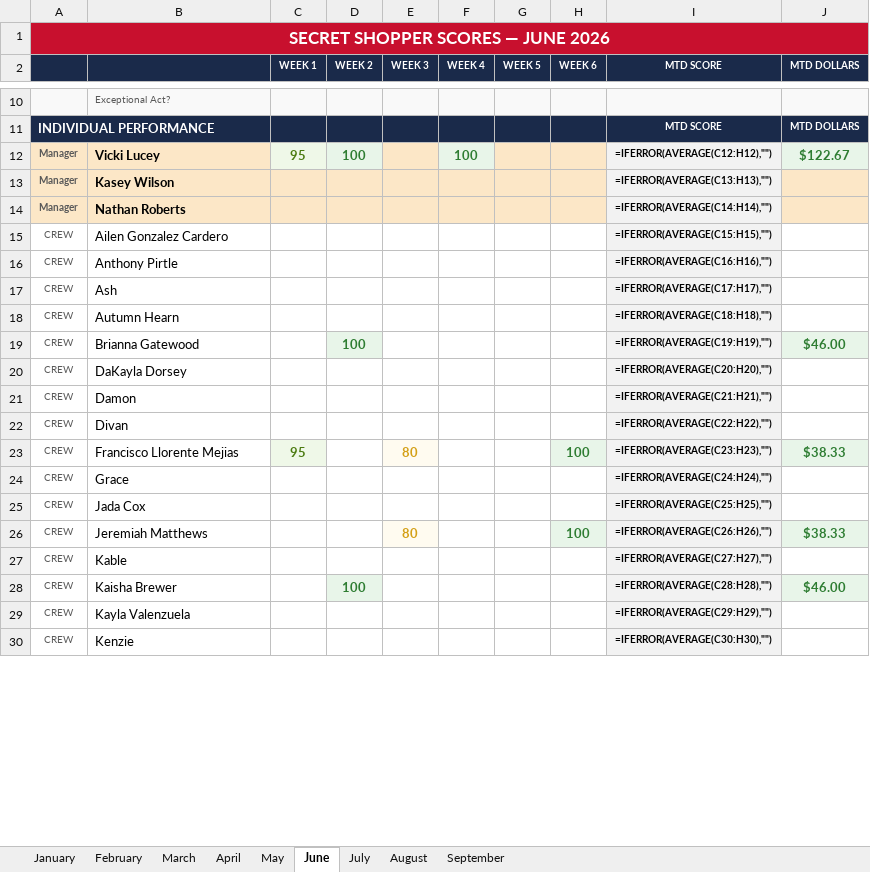
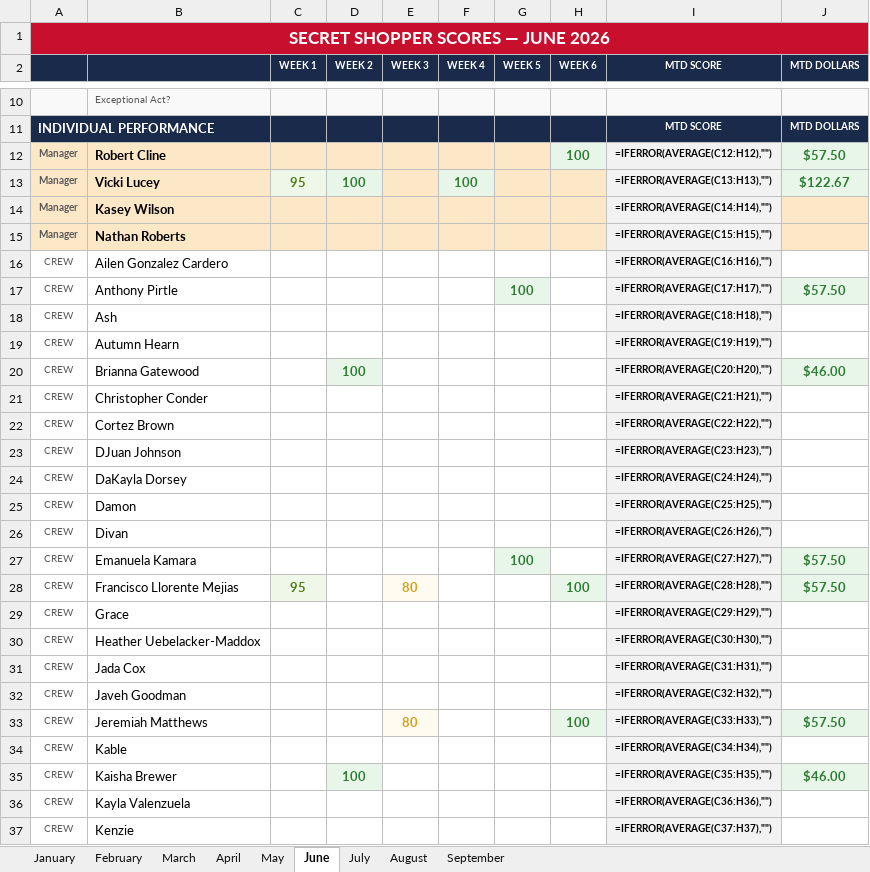
Before and after one commit to bobbycline2000/fiveguys-dashboard, an Excel workbook: Shop_Tracker_2065_2026.xlsx, sheet June, drawn as a sheet; only a part is shown, gaps mark what is left out; values as stored, in another font and other column widths than the file's, no borders; formulas without a stored value are shown as written; addresses are those after the commit; the diff covers the shown part only; the diff names each change by its address in the sheet, - before the commit and + after, or states it on an @@ line.

```diff
--- a/Shop_Tracker_2065_2026.xlsx (sheet June)
+++ b/Shop_Tracker_2065_2026.xlsx (sheet June)
+row 12: Manager | Robert Cline |  |  |  |  |  | 100 | =IFERROR(AVERAGE(C12:H12),"") | $57.50
-I13 (MTD SCORE): =IFERROR(AVERAGE(C12:H12),"")
+I13 (MTD SCORE): =IFERROR(AVERAGE(C13:H13),"")
-I14 (MTD SCORE): =IFERROR(AVERAGE(C13:H13),"")
+I14 (MTD SCORE): =IFERROR(AVERAGE(C14:H14),"")
-I15 (MTD SCORE): =IFERROR(AVERAGE(C14:H14),"")
+I15 (MTD SCORE): =IFERROR(AVERAGE(C15:H15),"")
-I16 (MTD SCORE): =IFERROR(AVERAGE(C15:H15),"")
+I16 (MTD SCORE): =IFERROR(AVERAGE(C16:H16),"")
-G17 (WEEK 5): (empty)
+G17 (WEEK 5): 100
-G17 fill: none
+G17 fill: #E8F5E9
-I17 (MTD SCORE): =IFERROR(AVERAGE(C16:H16),"")
+I17 (MTD SCORE): =IFERROR(AVERAGE(C17:H17),"")
-J17 (MTD DOLLARS): (empty)
+J17 (MTD DOLLARS): $57.50
-J17 fill: none
+J17 fill: #E8F5E9
-I18 (MTD SCORE): =IFERROR(AVERAGE(C17:H17),"")
+I18 (MTD SCORE): =IFERROR(AVERAGE(C18:H18),"")
-I19 (MTD SCORE): =IFERROR(AVERAGE(C18:H18),"")
+I19 (MTD SCORE): =IFERROR(AVERAGE(C19:H19),"")
-I20 (MTD SCORE): =IFERROR(AVERAGE(C19:H19),"")
+I20 (MTD SCORE): =IFERROR(AVERAGE(C20:H20),"")
+row 21: CREW | Christopher Conder |  |  |  |  |  |  | =IFERROR(AVERAGE(C21:H21),"")
+row 22: CREW | Cortez Brown |  |  |  |  |  |  | =IFERROR(AVERAGE(C22:H22),"")
+row 23: CREW | DJuan Johnson |  |  |  |  |  |  | =IFERROR(AVERAGE(C23:H23),"")
-I24 (MTD SCORE): =IFERROR(AVERAGE(C20:H20),"")
+I24 (MTD SCORE): =IFERROR(AVERAGE(C24:H24),"")
-I25 (MTD SCORE): =IFERROR(AVERAGE(C21:H21),"")
+I25 (MTD SCORE): =IFERROR(AVERAGE(C25:H25),"")
-I26 (MTD SCORE): =IFERROR(AVERAGE(C22:H22),"")
+I26 (MTD SCORE): =IFERROR(AVERAGE(C26:H26),"")
+row 27: CREW | Emanuela Kamara |  |  |  |  | 100 |  | =IFERROR(AVERAGE(C27:H27),"") | $57.50
-I28 (MTD SCORE): =IFERROR(AVERAGE(C23:H23),"")
+I28 (MTD SCORE): =IFERROR(AVERAGE(C28:H28),"")
-J28 (MTD DOLLARS): $38.33
+J28 (MTD DOLLARS): $57.50
-I29 (MTD SCORE): =IFERROR(AVERAGE(C24:H24),"")
+I29 (MTD SCORE): =IFERROR(AVERAGE(C29:H29),"")
+row 30: CREW | Heather Uebelacker-Maddox |  |  |  |  |  |  | =IFERROR(AVERAGE(C30:H30),"")
-I31 (MTD SCORE): =IFERROR(AVERAGE(C25:H25),"")
+I31 (MTD SCORE): =IFERROR(AVERAGE(C31:H31),"")
+row 32: CREW | Javeh Goodman |  |  |  |  |  |  | =IFERROR(AVERAGE(C32:H32),"")
-I33 (MTD SCORE): =IFERROR(AVERAGE(C26:H26),"")
+I33 (MTD SCORE): =IFERROR(AVERAGE(C33:H33),"")
-J33 (MTD DOLLARS): $38.33
+J33 (MTD DOLLARS): $57.50
-I34 (MTD SCORE): =IFERROR(AVERAGE(C27:H27),"")
+I34 (MTD SCORE): =IFERROR(AVERAGE(C34:H34),"")
-I35 (MTD SCORE): =IFERROR(AVERAGE(C28:H28),"")
+I35 (MTD SCORE): =IFERROR(AVERAGE(C35:H35),"")
-I36 (MTD SCORE): =IFERROR(AVERAGE(C29:H29),"")
+I36 (MTD SCORE): =IFERROR(AVERAGE(C36:H36),"")
-I37 (MTD SCORE): =IFERROR(AVERAGE(C30:H30),"")
+I37 (MTD SCORE): =IFERROR(AVERAGE(C37:H37),"")
```
Also changed, not shown: 5 added rows, 13 edited cells and cell formats elsewhere in this sheet, sheet July, sheet August, sheet May, sheet January, sheet March, sheet February, 2 more sheets, 6 other files.
